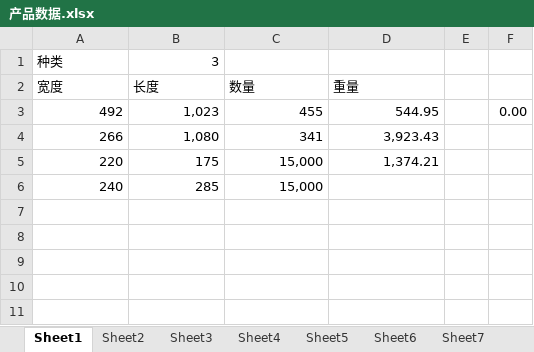
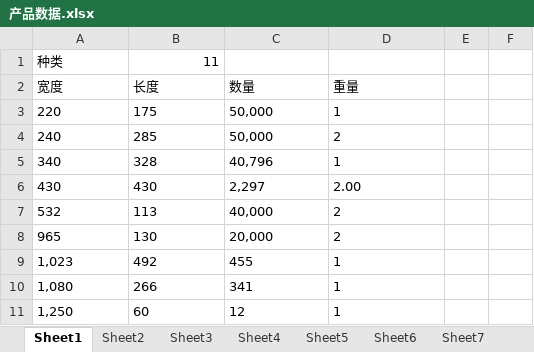
Before and after one commit to cout-he/zudao, an Excel workbook: data/产品数据.xlsx, sheet Sheet1, drawn as a sheet; values as stored, in another font and other column widths than the file's, no borders; removed rows and columns are numbered as before the commit, all else as after; the diff names each change by its address in the sheet, - before the commit and + after, or states it on an @@ line.

```diff
--- a/data/产品数据.xlsx (sheet Sheet1)
+++ b/data/产品数据.xlsx (sheet Sheet1)
-B1 (长度): 3
+B1 (长度): 11
-row 3: 492 | 1,023 | 455 | 544.95 |  | 0.00
-row 4: 266 | 1,080 | 341 | 3,923.43
-A3:D3 alignment: right
+A3:D3 alignment: left
-C3:C4 (数量): 15,000
+C3:C4 (数量): 50,000
-D3 (重量): 1,374.21
+D3 (重量): 1
-A4:C4 alignment: right
+A4:C4 alignment: left
-D4 (重量): (empty)
+D4 (重量): 2
+row 5: 340 | 328 | 40,796 | 1
+row 6: 430 | 430 | 2,297 | 2.00
+row 7: 532 | 113 | 40,000 | 2
+row 8: 965 | 130 | 20,000 | 2
+row 9: 1,023 | 492 | 455 | 1
+row 10: 1,080 | 266 | 341 | 1
+row 11: 1,250 | 60 | 12 | 1
```
Also changed, not shown: sheet Sheet7, other sheet tabs, 2 other files.
